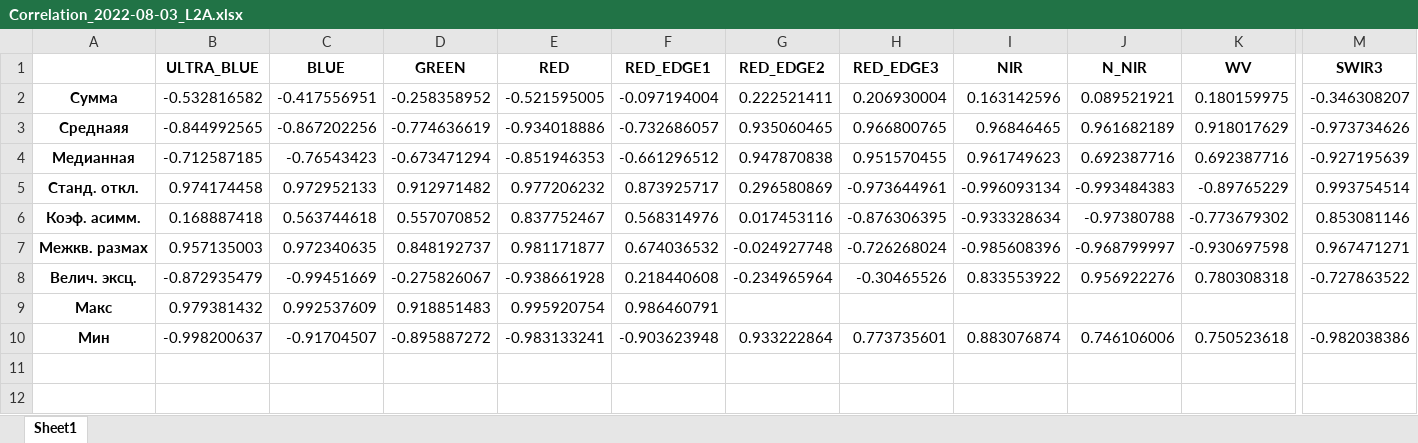
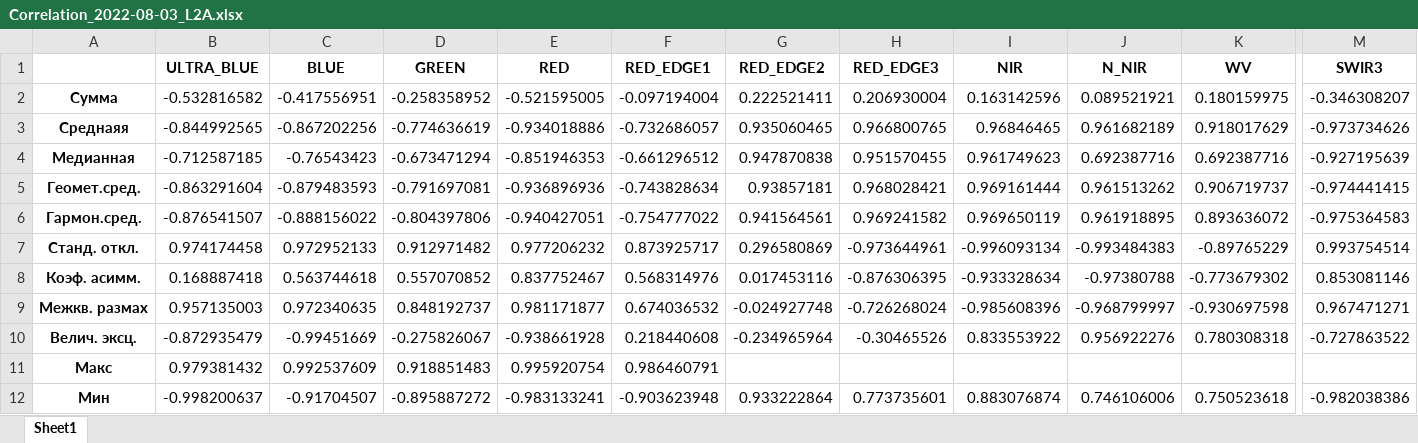
Before and after one commit to Yerlan999/CowsGPSTracker-KazATU, an Excel workbook: new_modules/Correlation_2022-08-03_L2A.xlsx, sheet Sheet1, drawn as a sheet; only a part is shown, gaps mark what is left out; values as stored, in another font and other column widths than the file's, no borders; rows hold the shown columns only; the diff names each change by its address in the sheet, - before the commit and + after, or states it on an @@ line.

```diff
--- a/new_modules/Correlation_2022-08-03_L2A.xlsx (sheet Sheet1)
+++ b/new_modules/Correlation_2022-08-03_L2A.xlsx (sheet Sheet1)
+row 5: Геомет.сред. | -0.863291604 | -0.879483593 | -0.791697081 | -0.936896936 | -0.743828634 | 0.93857181 | 0.968028421 | 0.969161444 | 0.961513262 | 0.906719737 | -0.974441415
+row 6: Гармон.сред. | -0.876541507 | -0.888156022 | -0.804397806 | -0.940427051 | -0.754777022 | 0.941564561 | 0.969241582 | 0.969650119 | 0.961918895 | 0.893636072 | -0.975364583
```
Also changed, not shown: new_modules/Summary_2022-08-03_L2A.xlsx, 32 other files.
